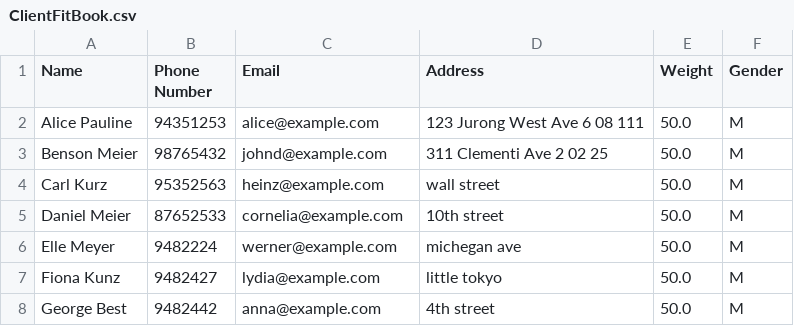
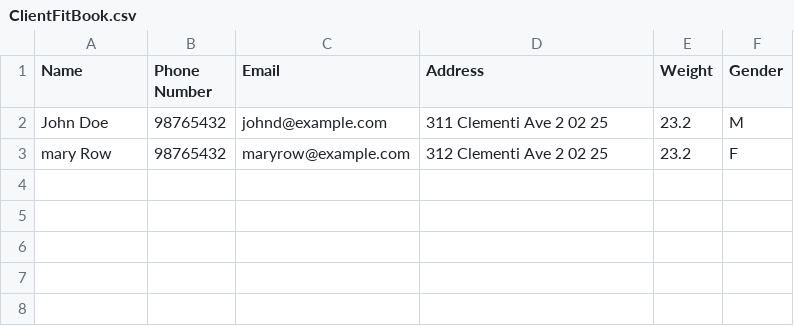
Before and after one commit to dfordarius/tp, a CSV file: ClientFitBook.csv, drawn as a sheet.

```diff
--- a/ClientFitBook.csv
+++ b/ClientFitBook.csv
@@ -1,8 +1,3 @@
 Name, Phone Number, Email, Address, Weight, Gender
-Alice Pauline, 94351253, alice@example.com, 123  Jurong West Ave 6   08 111, 50.0, M
-Benson Meier, 98765432, johnd@example.com, 311  Clementi Ave 2   02 25, 50.0, M
-Carl Kurz, 95352563, heinz@example.com, wall street, 50.0, M
-Daniel Meier, 87652533, cornelia@example.com, 10th street, 50.0, M
-Elle Meyer, 9482224, werner@example.com, michegan ave, 50.0, M
-Fiona Kunz, 9482427, lydia@example.com, little tokyo, 50.0, M
-George Best, 9482442, anna@example.com, 4th street, 50.0, M
+John Doe, 98765432, johnd@example.com, 311  Clementi Ave 2   02 25, 23.2, M
+mary Row, 98765432, maryrow@example.com, 312  Clementi Ave 2   02 25, 23.2, F
```
Also changed, not shown: 1 other file.
